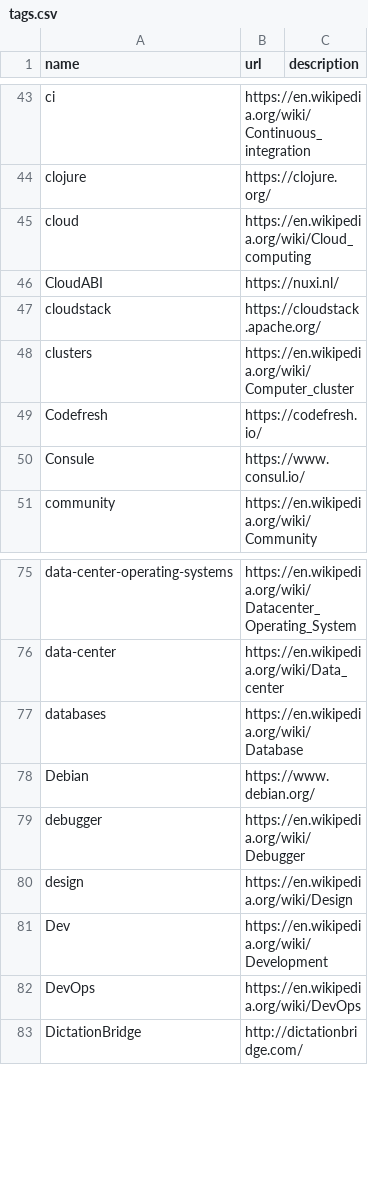
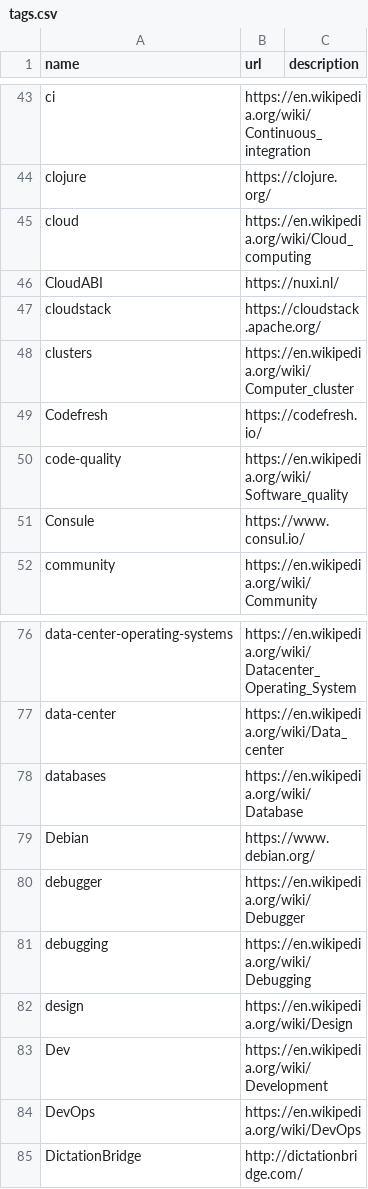
Before and after one commit to szabgab/codeandtalk.com, a CSV file: data/tags.csv, drawn as a sheet; only a part is shown, gaps mark what is left out.

Commit message:
add missing tags

```diff
--- a/data/tags.csv
+++ b/data/tags.csv
@@ -49,2 +49,3 @@ clusters;https://en.wikipedia.org/wiki/Computer_cluster
 Codefresh;https://codefresh.io/
+code-quality;https://en.wikipedia.org/wiki/Software_quality
 Consule;https://www.consul.io/
@@ -79,2 +80,3 @@ Debian;https://www.debian.org/
 debugger;https://en.wikipedia.org/wiki/Debugger
+debugging;https://en.wikipedia.org/wiki/Debugging
 design;https://en.wikipedia.org/wiki/Design
```
